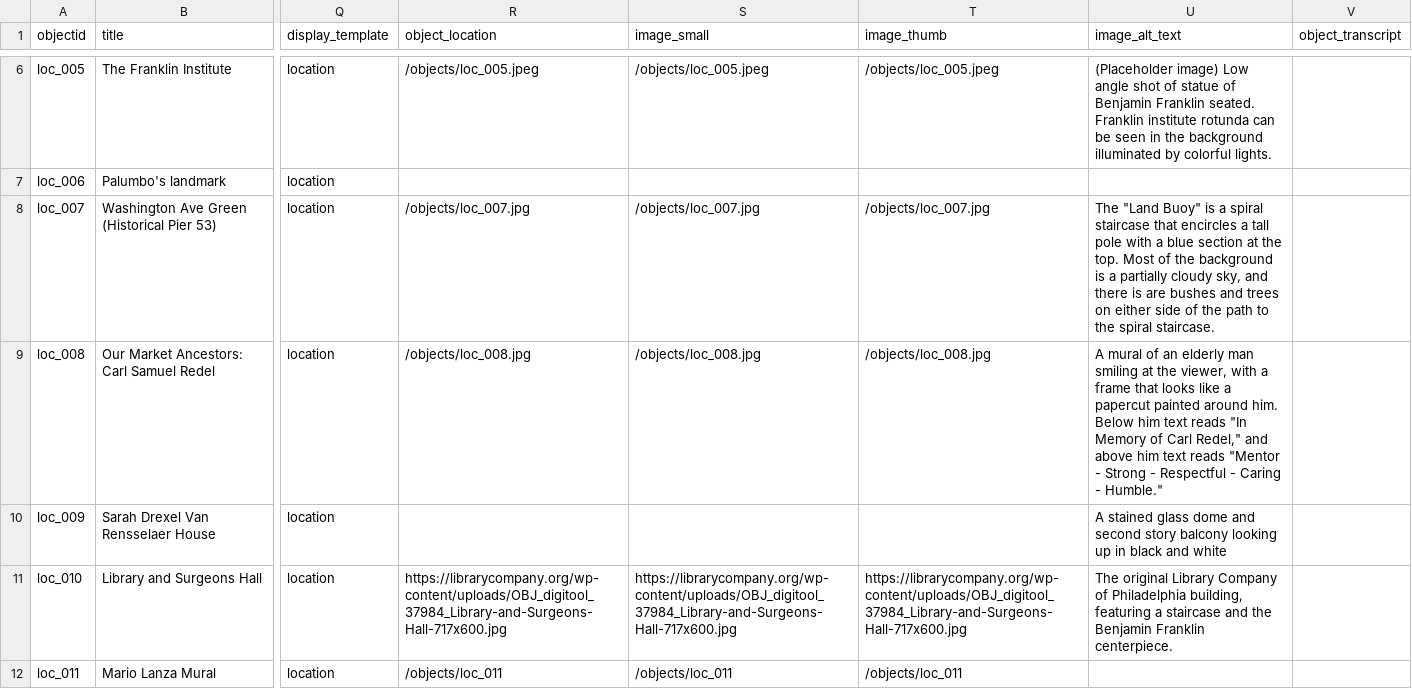
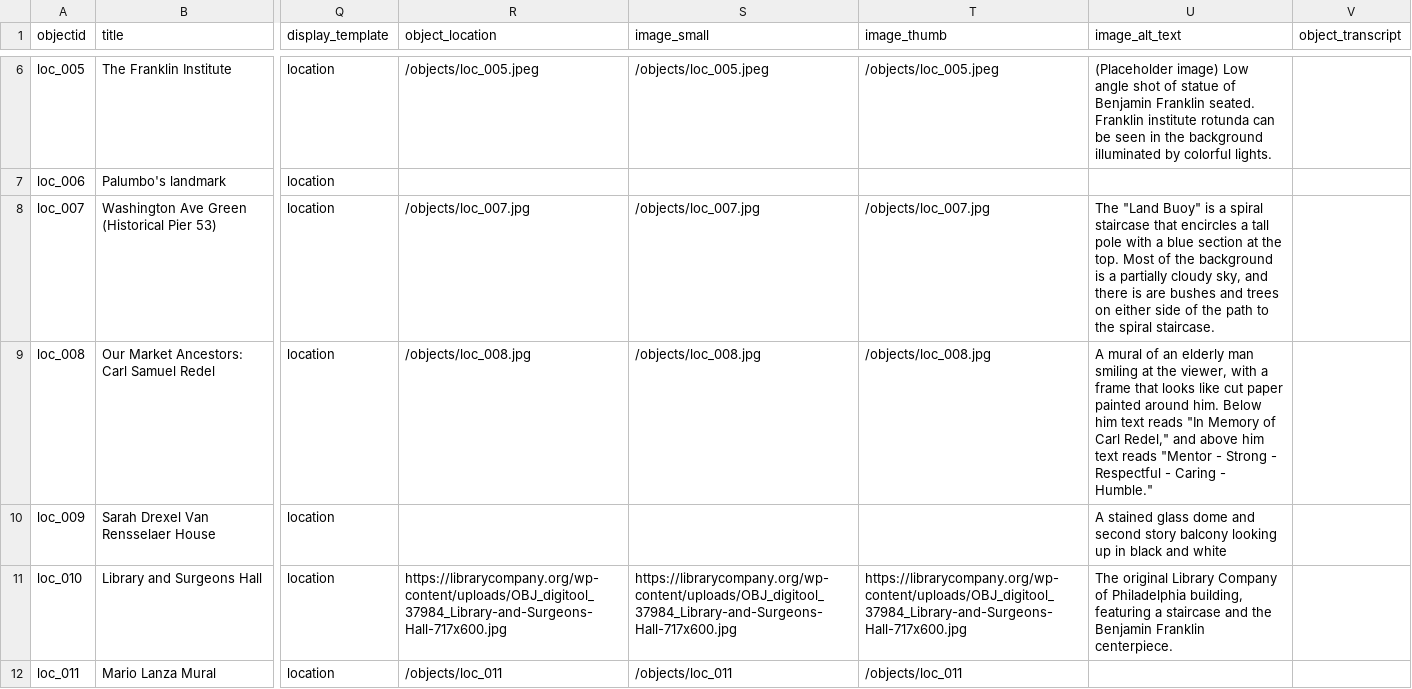
Before and after one commit to digbmc/philly-global-city, a CSV file: _data/ptgc-metadata.csv, drawn as a sheet; only a part is shown, gaps mark what is left out; the diff covers the shown part only; the diff names each change by its address in the sheet, - before the commit and + after, or states it on an @@ line.

Commit message:
upload some images

```diff
--- a/_data/ptgc-metadata.csv
+++ b/_data/ptgc-metadata.csv
-U9 (image_alt_text): …looks like a papercut painted around…
+U9 (image_alt_text): …looks like cut paper painted around…
```
Also changed, not shown: 7 added rows and 14 edited cells elsewhere in this file, 8 other files.
